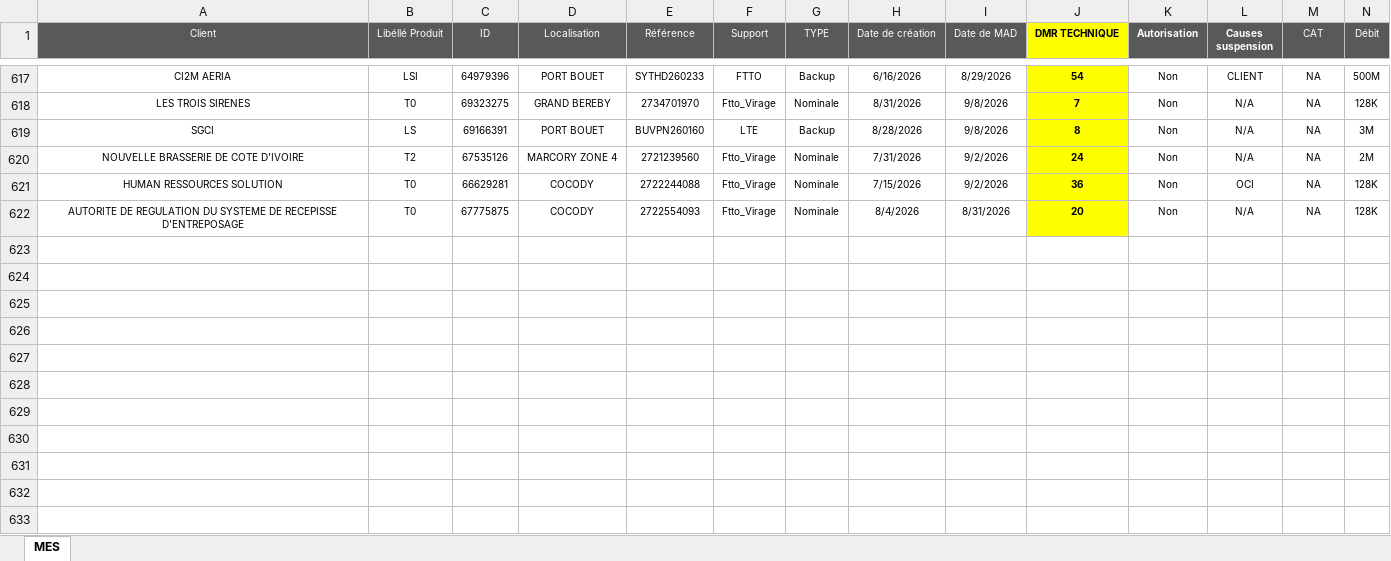
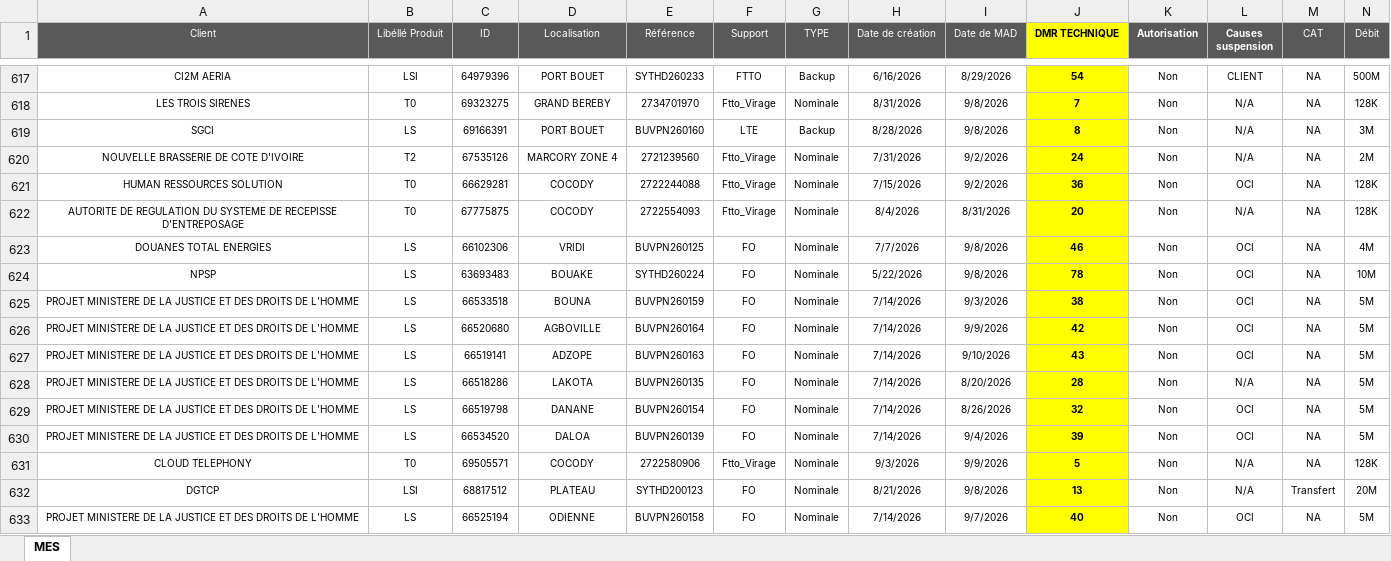
Before and after one commit to deanericthiemele-lab/ddms-site, an Excel workbook: Input.xlsx, sheet MES, drawn as a sheet; only a part is shown, gaps mark what is left out; values as stored, in another font and other column widths than the file's, no borders; conditional formats not drawn; rows hold the shown columns only; the diff names each change by its address in the sheet, - before the commit and + after, or states it on an @@ line.

Commit message:
Add files via upload

```diff
--- a/Input.xlsx (sheet MES)
+++ b/Input.xlsx (sheet MES)
+row 623: DOUANES TOTAL ENERGIES | LS | 66102306 | VRIDI | BUVPN260125 | FO | Nominale | 7/7/2026 | 9/8/2026 | 46 | Non | OCI | NA | 4M
+row 624: NPSP | LS | 63693483 | BOUAKE | SYTHD260224 | FO | Nominale | 5/22/2026 | 9/8/2026 | 78 | Non | OCI | NA | 10M
+row 625: PROJET MINISTERE DE LA JUSTICE ET DES DROITS DE L'HOMME | LS | 66533518 | BOUNA | BUVPN260159 | FO | Nominale | 7/14/2026 | 9/3/2026 | 38 | Non | OCI | NA | 5M
+row 626: PROJET MINISTERE DE LA JUSTICE ET DES DROITS DE L'HOMME | LS | 66520680 | AGBOVILLE | BUVPN260164 | FO | Nominale | 7/14/2026 | 9/9/2026 | 42 | Non | OCI | NA | 5M
+row 627: PROJET MINISTERE DE LA JUSTICE ET DES DROITS DE L'HOMME | LS | 66519141 | ADZOPE | BUVPN260163 | FO | Nominale | 7/14/2026 | 9/10/2026 | 43 | Non | OCI | NA | 5M
+row 628: PROJET MINISTERE DE LA JUSTICE ET DES DROITS DE L'HOMME | LS | 66518286 | LAKOTA | BUVPN260135 | FO | Nominale | 7/14/2026 | 8/20/2026 | 28 | Non | N/A | NA | 5M
+row 629: PROJET MINISTERE DE LA JUSTICE ET DES DROITS DE L'HOMME | LS | 66519798 | DANANE | BUVPN260154 | FO | Nominale | 7/14/2026 | 8/26/2026 | 32 | Non | OCI | NA | 5M
+row 630: PROJET MINISTERE DE LA JUSTICE ET DES DROITS DE L'HOMME | LS | 66534520 | DALOA | BUVPN260139 | FO | Nominale | 7/14/2026 | 9/4/2026 | 39 | Non | OCI | NA | 5M
+row 631: CLOUD TELEPHONY | T0 | 69505571 | COCODY | 2722580906 | Ftto_Virage | Nominale | 9/3/2026 | 9/9/2026 | 5 | Non | N/A | NA | 128K
+row 632: DGTCP | LSI | 68817512 | PLATEAU | SYTHD200123 | FO | Nominale | 8/21/2026 | 9/8/2026 | 13 | Non | N/A | Transfert | 20M
+row 633: PROJET MINISTERE DE LA JUSTICE ET DES DROITS DE L'HOMME | LS | 66525194 | ODIENNE | BUVPN260158 | FO | Nominale | 7/14/2026 | 9/7/2026 | 40 | Non | OCI | NA | 5M
```
